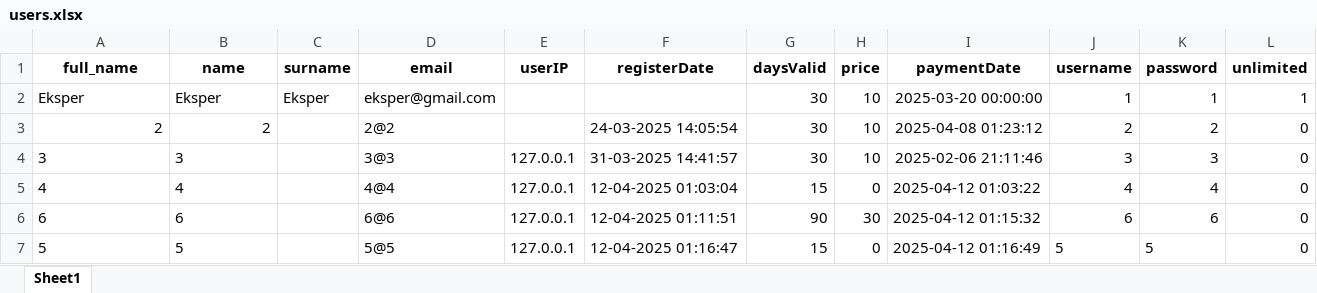
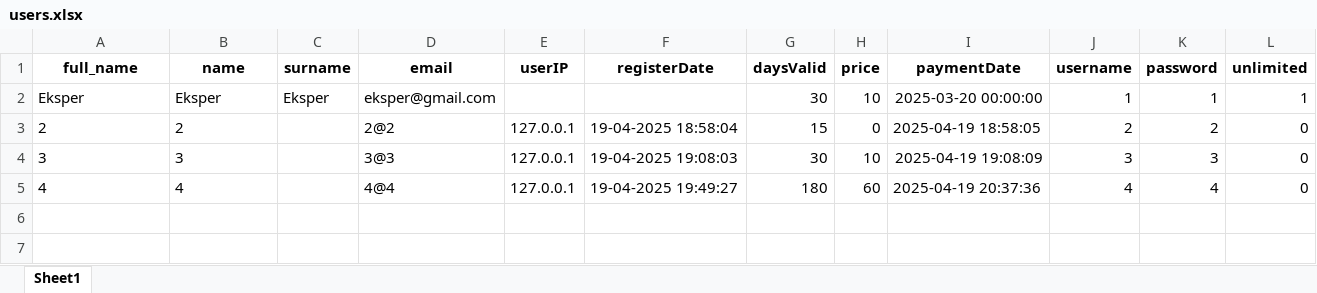
Before and after one commit to gakbulut/eksperTaslak, an Excel workbook: users.xlsx, sheet Sheet1, drawn as a sheet; values as stored, in another font and other column widths than the file's, no borders; the diff names each change by its address in the sheet, - before the commit and + after, or states it on an @@ line.

```diff
--- a/users.xlsx (sheet Sheet1)
+++ b/users.xlsx (sheet Sheet1)
-A3:B3 alignment: right
+A3:B3 alignment: left
-E3 (userIP): (empty)
+E3 (userIP): 127.0.0.1
-F3 (registerDate): 24-03-2025 14:05:54
+F3 (registerDate): 19-04-2025 18:58:04
-G3 (daysValid): 30
+G3 (daysValid): 15
-H3 (price): 10
+H3 (price): 0
-I3 (paymentDate): 2025-04-08 01:23:12
+I3 (paymentDate): 2025-04-19 18:58:05
-F4 (registerDate): 31-03-2025 14:41:57
+F4 (registerDate): 19-04-2025 19:08:03
-I4 (paymentDate): 2025-02-06 21:11:46
+I4 (paymentDate): 2025-04-19 19:08:09
-F5 (registerDate): 12-04-2025 01:03:04
+F5 (registerDate): 19-04-2025 19:49:27
-G5 (daysValid): 15
+G5 (daysValid): 180
-H5 (price): 0
+H5 (price): 60
-I5 (paymentDate): 2025-04-12 01:03:22
+I5 (paymentDate): 2025-04-19 20:37:36
-row 6: 6 | 6 |  | 6@6 | 127.0.0.1 | 12-04-2025 01:11:51 | 90 | 30 | 2025-04-12 01:15:32 | 6 | 6 | 0
-row 7: 5 | 5 |  | 5@5 | 127.0.0.1 | 12-04-2025 01:16:47 | 15 | 0 | 2025-04-12 01:16:49 | 5 | 5 | 0
```
Also changed, not shown: logins.xlsx, payments.xlsx, 6 other files.
